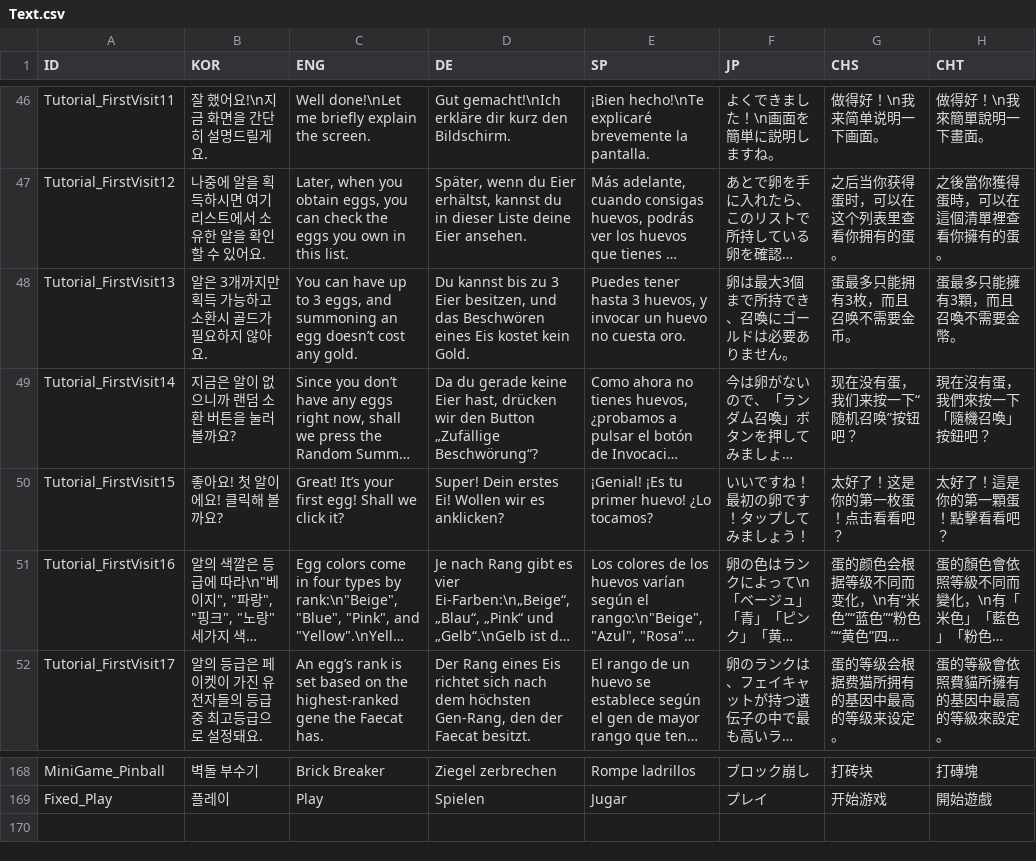
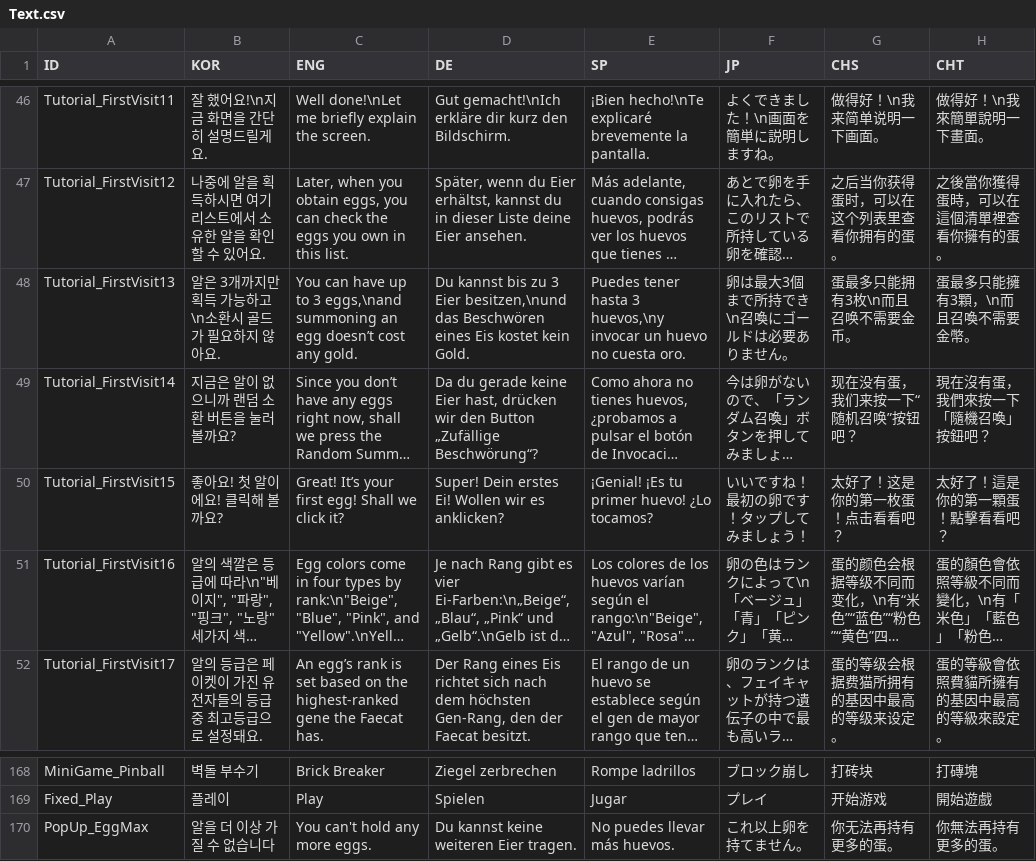
Before and after one commit to woojinjang193/GenePet, a CSV file: Assets/CSV/Text.csv, drawn as a sheet; only a part is shown, gaps mark what is left out; long unchanged cells end in …; the diff names each change by its address in the sheet, - before the commit and + after, or states it on an @@ line.

```diff
--- a/Assets/CSV/Text.csv
+++ b/Assets/CSV/Text.csv
-B48 (KOR): 알은 3개까지만 획득 가능하고 소환시 골드가 필요하지 않아요.
+B48 (KOR): 알은 3개까지만 획득 가능하고\n소환시 골드가 필요하지 않아요.
-C48 (ENG): …to 3 eggs, and summoning an…
+C48 (ENG): …to 3 eggs,\nand summoning an…
-D48 (DE): …3 Eier besitzen, und das Beschwören…
+D48 (DE): …3 Eier besitzen,\nund das Beschwören…
-E48 (SP): …hasta 3 huevos, y invocar un…
+E48 (SP): …hasta 3 huevos,\ny invocar un…
-F48 (JP): 卵は最大3個まで所持でき、召喚にゴールドは必要ありません。
+F48 (JP): 卵は最大3個まで所持でき\n召喚にゴールドは必要ありません。
-G48 (CHS): 蛋最多只能拥有3枚，而且召唤不需要金币。
+G48 (CHS): 蛋最多只能拥有3枚\n而且召唤不需要金币。
-H48 (CHT): 蛋最多只能擁有3顆，而且召喚不需要金幣。
+H48 (CHT): 蛋最多只能擁有3顆，\n而且召喚不需要金幣。
+row 170: PopUp_EggMax | 알을 더 이상 가질 수 없습니다 | You can't hold any more eggs. | Du kannst keine weiteren Eier tragen. | No puedes llevar más huevos. | これ以上卵を持てません。 | 你无法再持有更多的蛋。 | 你無法再持有更多的蛋。
```
Also changed, not shown: 14 other files.
